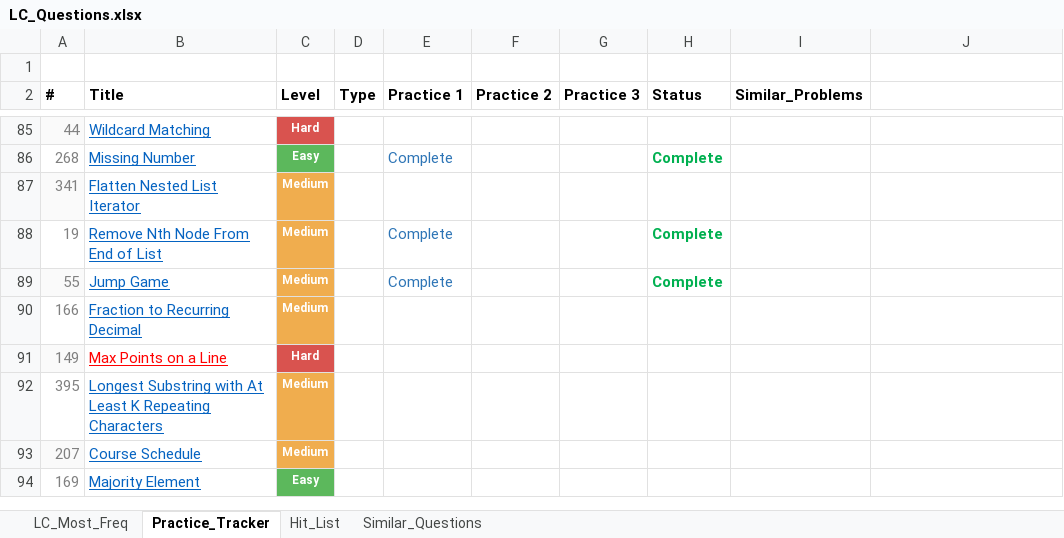
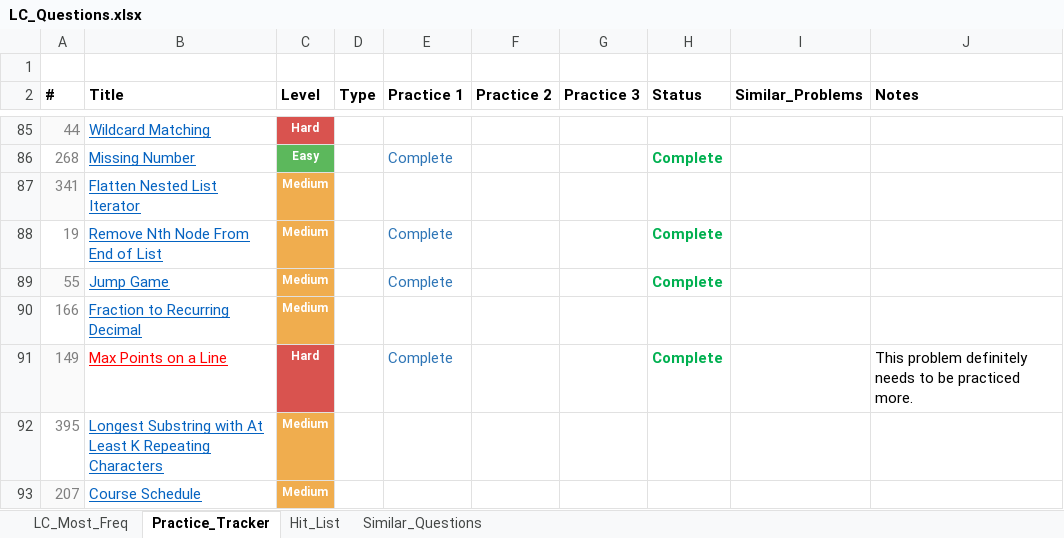
Before and after one commit to kaushikbhimraj/Algorithms, an Excel workbook: 01_LeetCode/04_LeetCode_Most_Freq/LC_Questions.xlsx, sheet Practice_Tracker, drawn as a sheet; only a part is shown, gaps mark what is left out; the shorter side is filled out with more unchanged rows; values as stored, in another font and other column widths than the file's, no borders; conditional formats and table styles not drawn; the diff names each change by its address in the sheet, - before the commit and + after, or states it on an @@ line.

```diff
--- a/01_LeetCode/04_LeetCode_Most_Freq/LC_Questions.xlsx (sheet Practice_Tracker)
+++ b/01_LeetCode/04_LeetCode_Most_Freq/LC_Questions.xlsx (sheet Practice_Tracker)
-J2: (empty)
+J2: Notes
-E91 (Practice 1): (empty)
+E91 (Practice 1): Complete
-H91 (Status): (empty)
+H91 (Status): Complete
-J91 (Notes): (empty)
+J91 (Notes): This problem definitely needs to be practiced more.
```
Also changed, not shown: sheet LC_Most_Freq, 1 other file.
